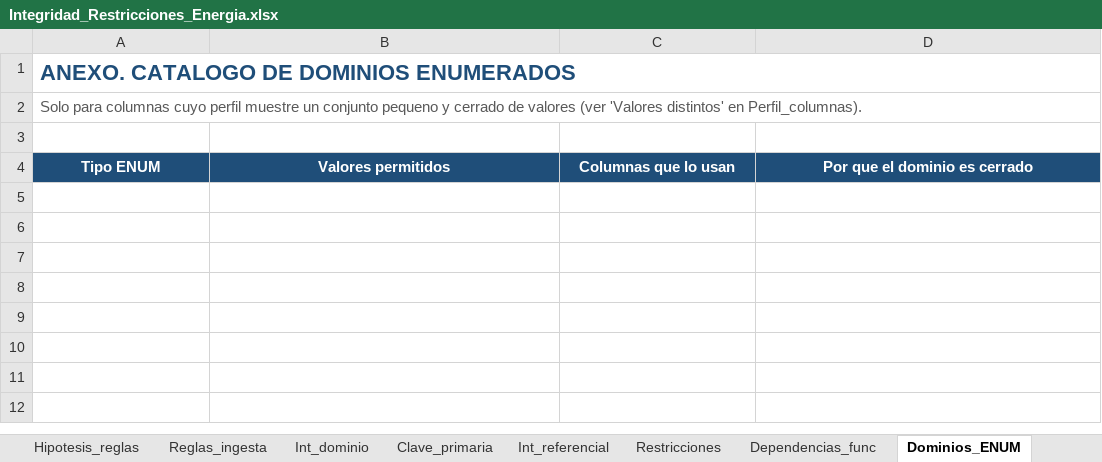
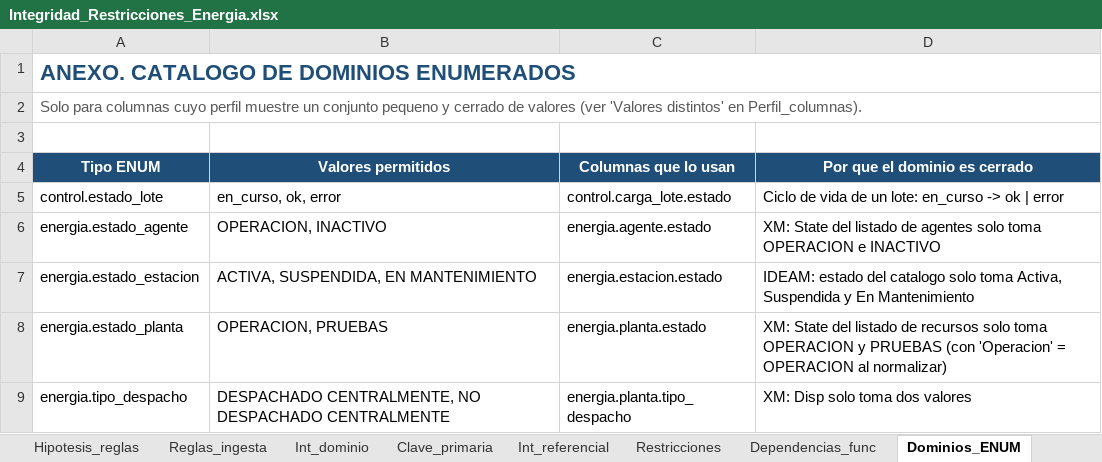
Before and after one commit to Mauro620/energy-colombia, an Excel workbook: docs/Integridad_Restricciones_Energia.xlsx, sheet Dominios_ENUM, drawn as a sheet; values as stored, in another font and other column widths than the file's, no borders; the diff names each change by its address in the sheet, - before the commit and + after, or states it on an @@ line.

```diff
--- a/docs/Integridad_Restricciones_Energia.xlsx (sheet Dominios_ENUM)
+++ b/docs/Integridad_Restricciones_Energia.xlsx (sheet Dominios_ENUM)
+row 5: control.estado_lote | en_curso, ok, error | control.carga_lote.estado | Ciclo de vida de un lote: en_curso -> ok | error
+row 6: energia.estado_agente | OPERACION, INACTIVO | energia.agente.estado | XM: State del listado de agentes solo toma OPERACION e INACTIVO
+row 7: energia.estado_estacion | ACTIVA, SUSPENDIDA, EN MANTENIMIENTO | energia.estacion.estado | IDEAM: estado del catalogo solo toma Activa, Suspendida y En Mantenimiento
+row 8: energia.estado_planta | OPERACION, PRUEBAS | energia.planta.estado | XM: State del listado de recursos solo toma OPERACION y PRUEBAS (con 'Operacion' = OPERACION al normalizar)
+row 9: energia.tipo_despacho | DESPACHADO CENTRALMENTE, NO DESPACHADO CENTRALMENTE | energia.planta.tipo_despacho | XM: Disp solo toma dos valores
```
Also changed, not shown: sheet Int_dominio, sheet Restricciones, sheet Perfil_columnas, sheet Clave_primaria, sheet Int_referencial, sheet Decisiones, 6 more sheets, 20 other files.
